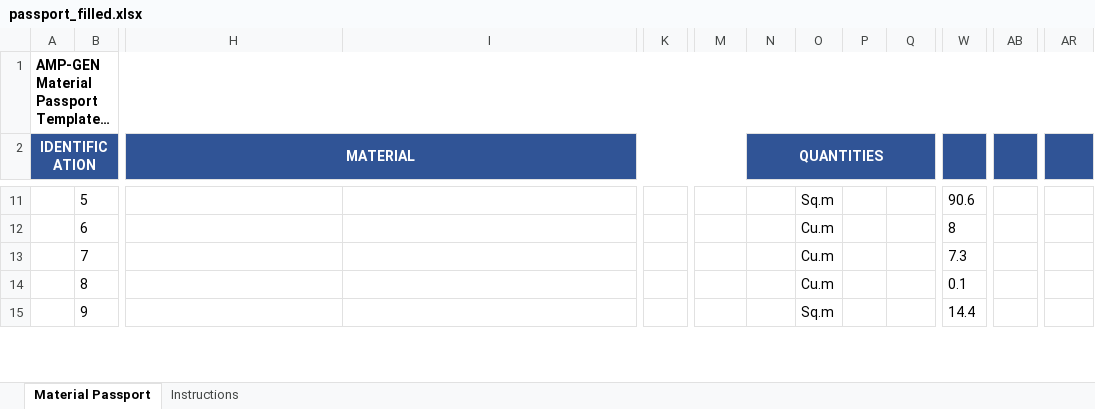
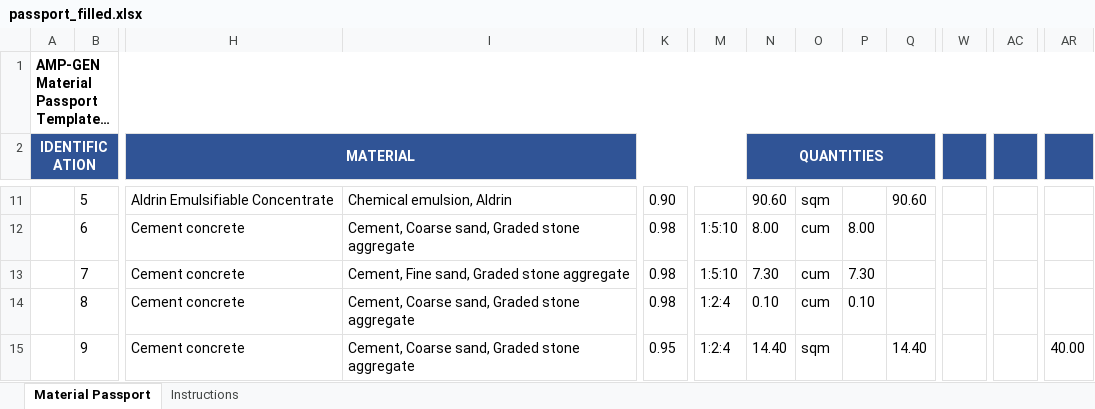
Before and after one commit to HIRA04IRSHAD/amp-gen-material-passport, an Excel workbook: output/passport_filled.xlsx, sheet Material Passport, drawn as a sheet; only a part is shown, gaps mark what is left out; long unchanged cells end in …; values as stored, in another font and other column widths than the file's, no borders; removed rows and columns are numbered as before the commit, all else as after; the diff covers the shown part only; the diff names each change by its address in the sheet, - before the commit and + after, or states it on an @@ line.

Commit message:
feat: complete boq extraction, excel passport mapping, and material distribution visualization

```diff
--- a/output/passport_filled.xlsx (sheet Material Passport)
+++ b/output/passport_filled.xlsx (sheet Material Passport)
-column AB, empty
+column AC, empty
-H11 (MATERIAL): (empty)
+H11 (MATERIAL): Aldrin Emulsifiable Concentrate
-I11: (empty)
+I11: Chemical emulsion, Aldrin
-K11: (empty)
+K11: 0.90
-N11 (QUANTITIES): (empty)
+N11 (QUANTITIES): 90.60
-O11: Sq.m
+O11: sqm
-Q11: (empty)
+Q11: 90.60
-W11: 90.6
+W11: (empty)
-H12:H15 (MATERIAL): (empty)
+H12:H15 (MATERIAL): Cement concrete
-I12: (empty)
+I12: Cement, Coarse sand, Graded stone aggregate
-K12:K14: (empty)
+K12:K14: 0.98
-M12:M13: (empty)
+M12:M13: 1:5:10
-N12 (QUANTITIES): (empty)
+N12 (QUANTITIES): 8.00
-O12:O14: Cu.m
+O12:O14: cum
-P12: (empty)
+P12: 8.00
-W12: 8
+W12: (empty)
-I13: (empty)
+I13: Cement, Fine sand, Graded stone aggregate
-N13 (QUANTITIES): (empty)
+N13 (QUANTITIES): 7.30
-P13: (empty)
+P13: 7.30
-W13: 7.3
+W13: (empty)
-I14:I15: (empty)
+I14:I15: Cement, Coarse sand, Graded stone aggregate
-M14:M15: (empty)
+M14:M15: 1:2:4
-N14 (QUANTITIES): (empty)
+N14 (QUANTITIES): 0.10
-P14: (empty)
+P14: 0.10
-W14: 0.1
+W14: (empty)
-K15: (empty)
+K15: 0.95
-N15 (QUANTITIES): (empty)
+N15 (QUANTITIES): 14.40
-O15: Sq.m
+O15: sqm
-Q15: (empty)
+Q15: 14.40
-W15: 14.4
+W15: (empty)
-AR15: (empty)
+AR15: 40.00
```
Also changed, not shown: 16 added rows, 16 removed rows, 452 edited cells and cell formats elsewhere in this sheet, 6 other files.
